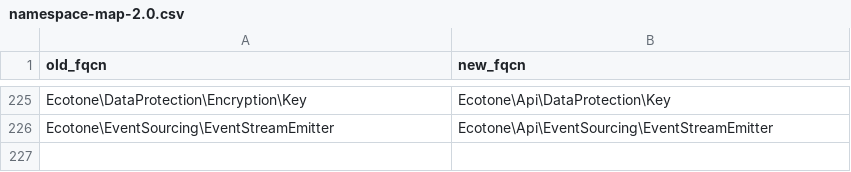
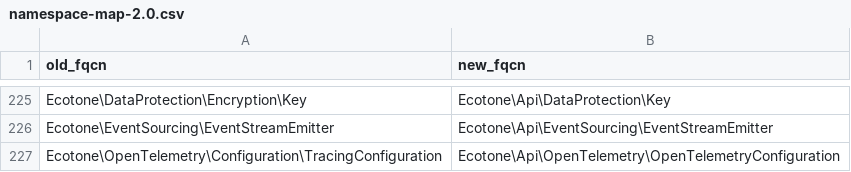
Before and after one commit to ecotoneframework/ecotone-dev, a CSV file: upgrade/namespace-map-2.0.csv, drawn as a sheet; only a part is shown, gaps mark what is left out.

Commit message:
refactor(open-telemetry): the package implements Core's Tracer instead of producing spans itself
OpenTelemetryTracer starts live SDK spans with the ids Core reports and hands every ended
span to the configured recorders; the module registers it through a TracerReference only
when a TracerProviderInterface was given, so a flow test without one traces through
Core's own tracer. TracerInterceptor, TracingChannelInterceptor, AddSpanEventLogger and
the JSON carrier header are gone, and TracingConfiguration moved to
Ecotone\Api\OpenTelemetry\OpenTelemetryConfiguration. The 41 package tests pass unchanged
apart from that rename.

```diff
--- a/upgrade/namespace-map-2.0.csv
+++ b/upgrade/namespace-map-2.0.csv
@@ -226 +226,2 @@ Ecotone\DataProtection\Encryption\Key,Ecotone\Api\DataProtection\Key
 Ecotone\EventSourcing\EventStreamEmitter,Ecotone\Api\EventSourcing\EventStreamEmitter
+Ecotone\OpenTelemetry\Configuration\TracingConfiguration,Ecotone\Api\OpenTelemetry\OpenTelemetryConfiguration
```
Also changed, not shown: 19 other files.
